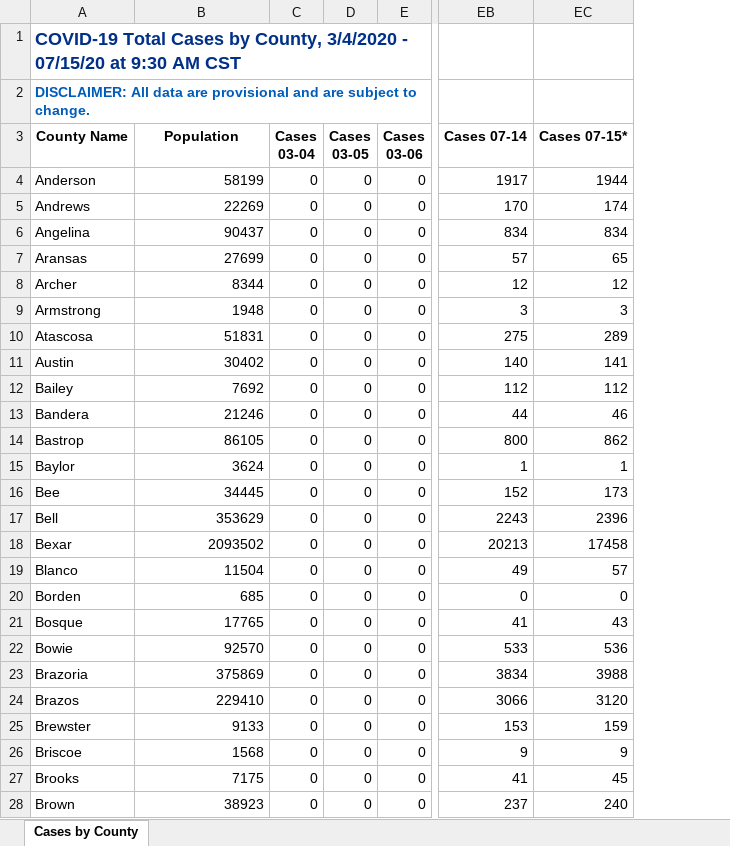
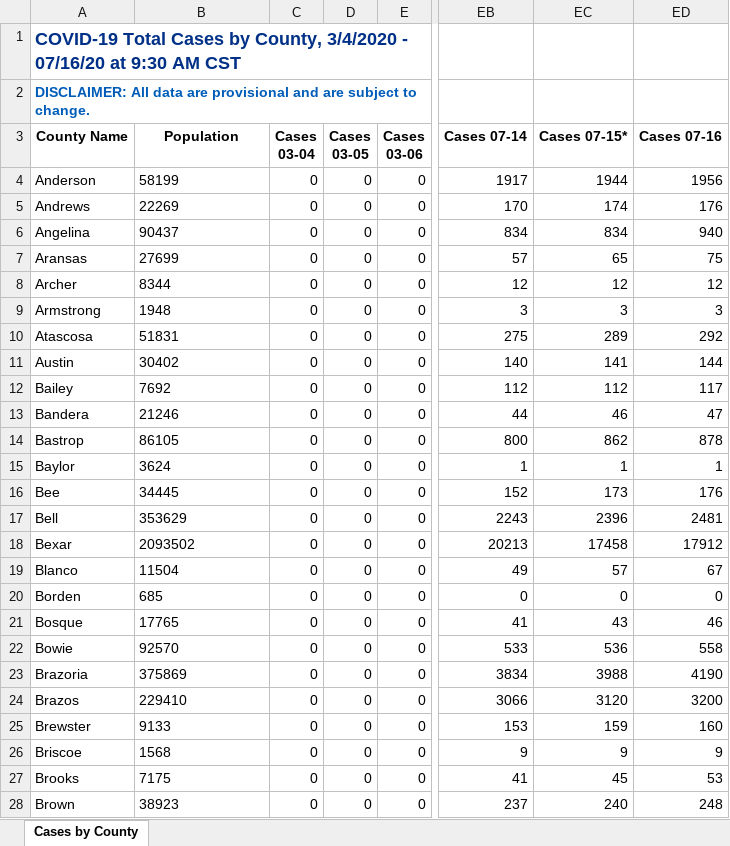
Before and after one commit to ictr/covid-19-county-R0, an Excel workbook: TSHS_CaseCountData/Texas COVID-19 Case Count Data by County.xlsx, sheet Cases by County, drawn as a sheet; only a part is shown, gaps mark what is left out; values as stored, in another font and other column widths than the file's, no borders; the diff covers the shown part only; the diff names each change by its address in the sheet, - before the commit and + after, or states it on an @@ line.

```diff
--- a/TSHS_CaseCountData/Texas COVID-19 Case Count Data by County.xlsx (sheet Cases by County)
+++ b/TSHS_CaseCountData/Texas COVID-19 Case Count Data by County.xlsx (sheet Cases by County)
+column ED (Cases 07-16), rows 4-28: 1956 | 176 | 940 | 75 | 12 | 3 | 292 | 144 | 117 | 47 | 878 | 1 | 176 | 2481 | 17912 | 67 | 0 | 46 | 558 | 4190 | 3200 | 160 | 9 | 53 | 248
-A1 (County Name): …3/4/2020 - 07/15/20 at 9:30…
+A1 (County Name): …3/4/2020 - 07/16/20 at 9:30…
-B4:B28 alignment: right
+B4:B28 alignment: left
```
Also changed, not shown: cell formats and merged cells elsewhere in this sheet, 4 other files.
